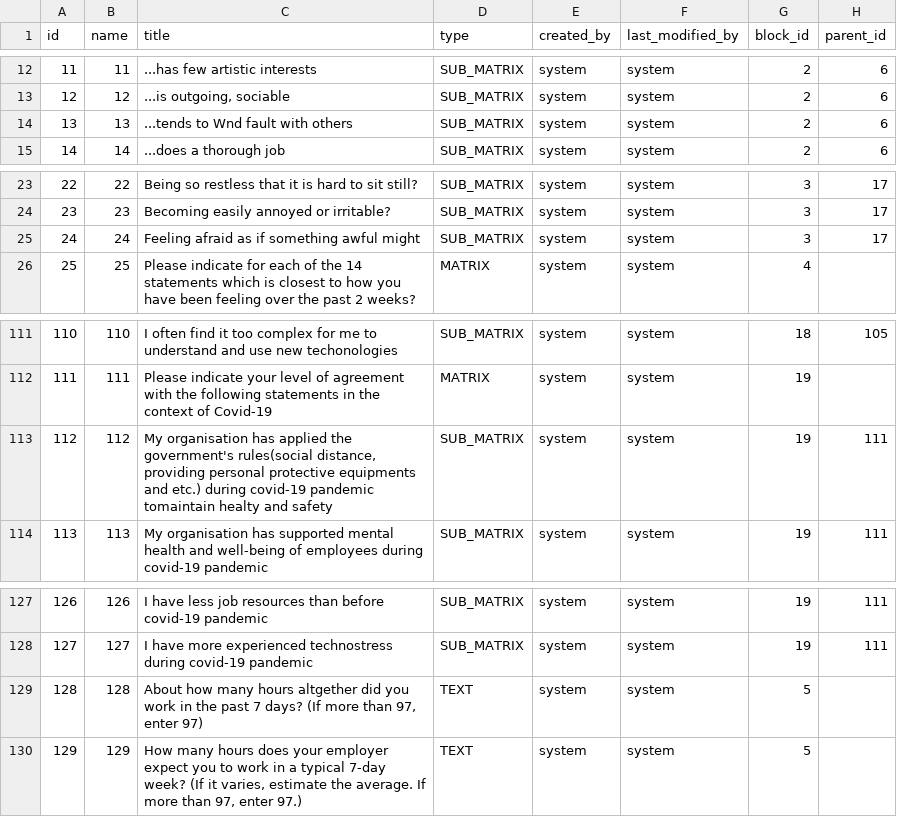
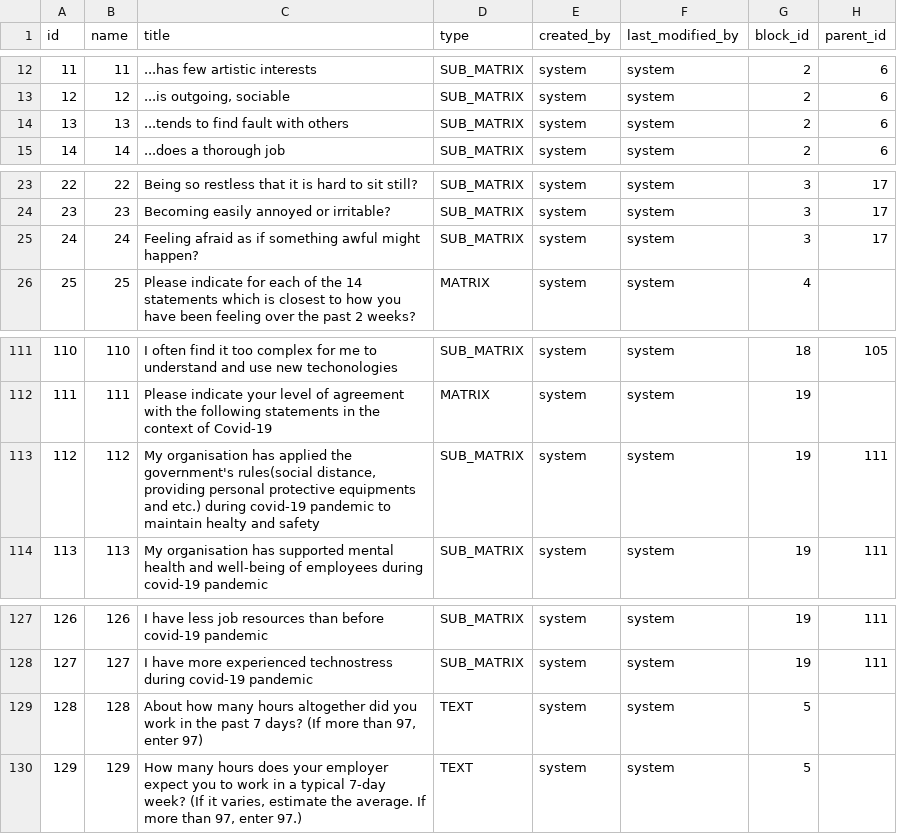
Before and after one commit to yetsen/mental-health-app, a CSV file: src/main/resources/config/liquibase/data/question.csv, drawn as a sheet; only a part is shown, gaps mark what is left out.

Commit message:
data fixed

```diff
--- a/src/main/resources/config/liquibase/data/question.csv
+++ b/src/main/resources/config/liquibase/data/question.csv
@@ -13,3 +13,3 @@ id;name;title;type;created_by;last_modified_by;block_id;parent_id
 12;12;...is outgoing, sociable;SUB_MATRIX;system;system;2;6
-13;13;...tends to Wnd fault with others;SUB_MATRIX;system;system;2;6
+13;13;...tends to find fault with others;SUB_MATRIX;system;system;2;6
 14;14;...does a thorough job;SUB_MATRIX;system;system;2;6
@@ -24,3 +24,3 @@ id;name;title;type;created_by;last_modified_by;block_id;parent_id
 23;23;Becoming easily annoyed or irritable?;SUB_MATRIX;system;system;3;17
-24;24;Feeling afraid as if something awful might;SUB_MATRIX;system;system;3;17
+24;24;Feeling afraid as if something awful might happen?;SUB_MATRIX;system;system;3;17
 25;25;Please indicate for each of the 14 statements which is closest to how you have been feeling over the past 2 weeks?;MATRIX;system;system;4;
@@ -112,3 +112,3 @@ id;name;title;type;created_by;last_modified_by;block_id;parent_id
 111;111;Please indicate your level of agreement with the following statements in the context of Covid-19;MATRIX;system;system;19;
-112;112;My organisation has applied the government's rules(social distance, providing personal protective equipments and etc.) during covid-19 pandemic tomaintain healty and safety;SUB_MATRIX;system;system;19;111
+112;112;My organisation has applied the government's rules(social distance, providing personal protective equipments and etc.) during covid-19 pandemic to maintain healty and safety;SUB_MATRIX;system;system;19;111
 113;113;My organisation has supported mental health and well-being of employees during covid-19 pandemic;SUB_MATRIX;system;system;19;111
@@ -128,3 +128,3 @@ id;name;title;type;created_by;last_modified_by;block_id;parent_id
 127;127;I have more experienced technostress during covid-19 pandemic;SUB_MATRIX;system;system;19;111
-128;128;About how many hours altgether did you work in the past 7 days? (If more than 97, enter 97);TEXT;system;system;5;
+128;128;About how many hours altogether did you work in the past 7 days? (If more than 97, enter 97);TEXT;system;system;5;
 129;129;How many hours does your employer expect you to work in a typical 7-day week? (If it varies, estimate the average. If more than 97, enter 97.);TEXT;system;system;5;
```
Also changed, not shown: src/main/resources/config/liquibase/data/formula.csv.
